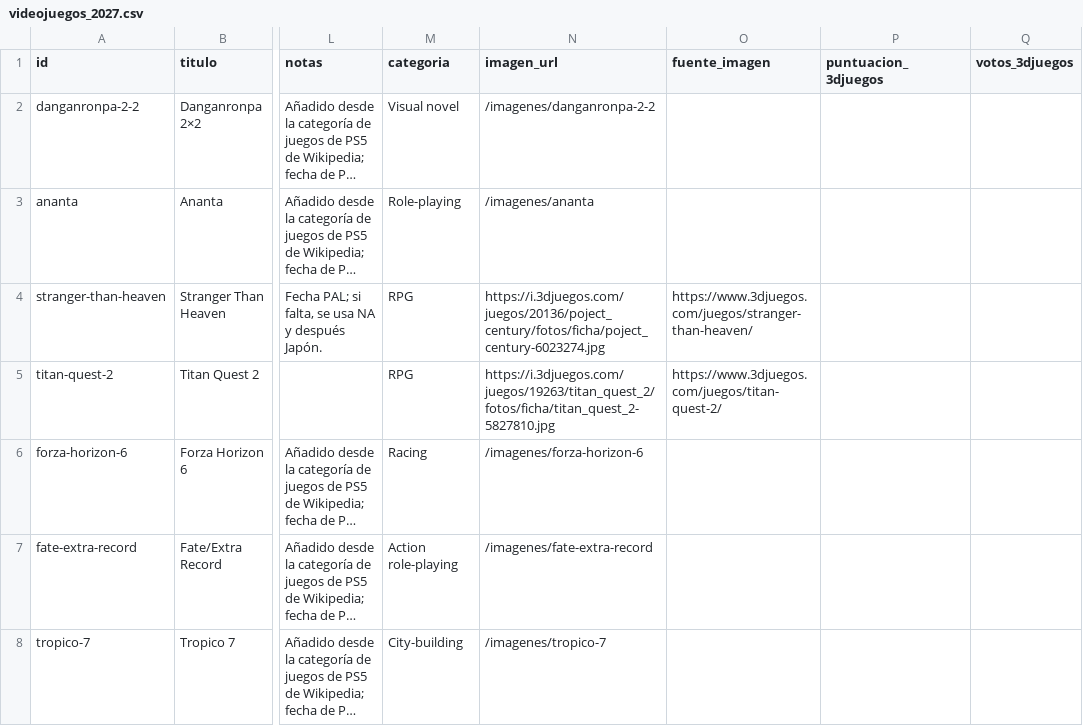
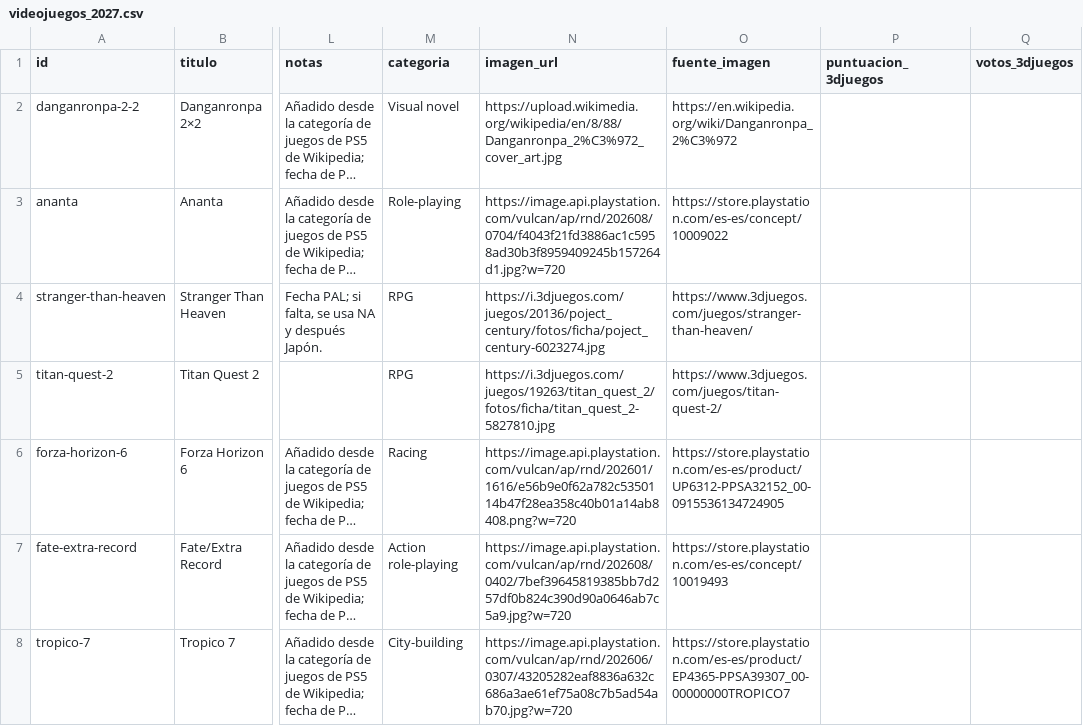
Before and after one commit to IgnacioEgea/clase_apis_python, a CSV file: api_videojuegos_portfolio/data/videojuegos/videojuegos_2027.csv, drawn as a sheet; only a part is shown, gaps mark what is left out; long unchanged cells end in …; the diff covers the shown part only; the diff names each change by its address in the sheet, - before the commit and + after, or states it on an @@ line.

```diff
--- a/api_videojuegos_portfolio/data/videojuegos/videojuegos_2027.csv
+++ b/api_videojuegos_portfolio/data/videojuegos/videojuegos_2027.csv
-N2 (imagen_url): /imagenes/danganronpa-2-2
+N2 (imagen_url): https://upload.wikimedia.org/wikipedia/en/8/88/Danganronpa_2%C3%972_cover_art.jpg
-O2 (fuente_imagen): (empty)
+O2 (fuente_imagen): https://en.wikipedia.org/wiki/Danganronpa_2%C3%972
-N3 (imagen_url): /imagenes/ananta
+N3 (imagen_url): https://image.api.playstation.com/vulcan/ap/rnd/202608/0704/f4043f21fd3886ac1c5958ad30b3f8959409245b157264d1.jpg?w=720
-O3 (fuente_imagen): (empty)
+O3 (fuente_imagen): https://store.playstation.com/es-es/concept/10009022
-N6 (imagen_url): /imagenes/forza-horizon-6
+N6 (imagen_url): https://image.api.playstation.com/vulcan/ap/rnd/202601/1616/e56b9e0f62a782c5350114b47f28ea358c40b01a14ab8408.png?w=720
-O6 (fuente_imagen): (empty)
+O6 (fuente_imagen): https://store.playstation.com/es-es/product/UP6312-PPSA32152_00-0915536134724905
-N7 (imagen_url): /imagenes/fate-extra-record
+N7 (imagen_url): https://image.api.playstation.com/vulcan/ap/rnd/202608/0402/7bef39645819385bb7d257df0b824c390d90a0646ab7c5a9.jpg?w=720
-O7 (fuente_imagen): (empty)
+O7 (fuente_imagen): https://store.playstation.com/es-es/concept/10019493
-N8 (imagen_url): /imagenes/tropico-7
+N8 (imagen_url): https://image.api.playstation.com/vulcan/ap/rnd/202606/0307/43205282eaf8836a632c686a3ae61ef75a08c7b5ad54ab70.jpg?w=720
-O8 (fuente_imagen): (empty)
+O8 (fuente_imagen): https://store.playstation.com/es-es/product/EP4365-PPSA39307_00-00000000TROPICO7
```
Also changed, not shown: 52 edited cells elsewhere in this file, api_videojuegos_portfolio/data/videojuegos/videojuegos_2028.csv, ejercicios_api/api_videojuegos/data/videojuegos/videojuegos_2027.csv, 29 other files.
